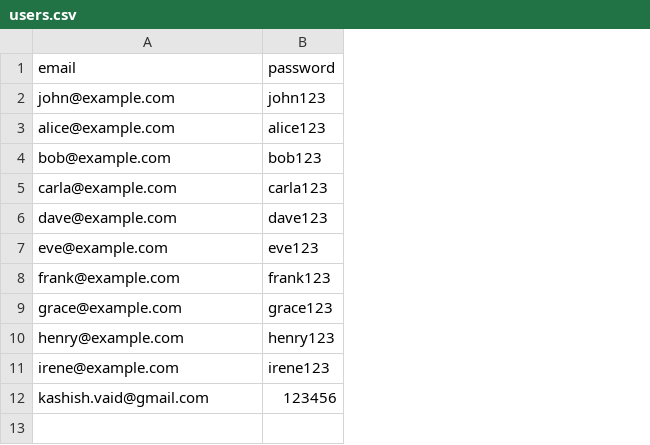
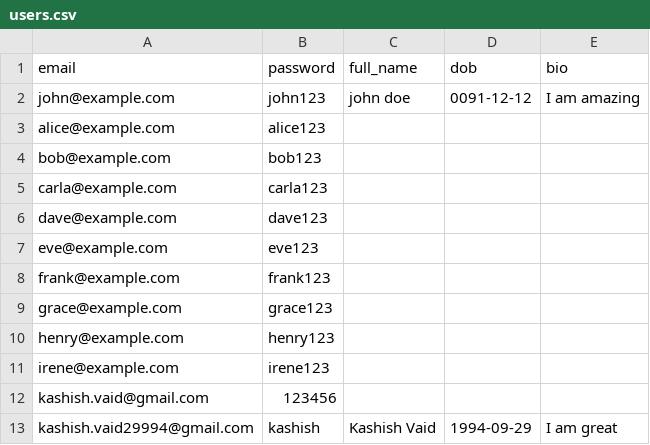
Before and after one commit to KVaid29994/Python_OOPS_prac, a CSV file: users.csv, drawn as a sheet; the diff names each change by its address in the sheet, - before the commit and + after, or states it on an @@ line.

```diff
--- a/users.csv
+++ b/users.csv
+column C (full_name), row 2: john doe
+column D (dob), row 2: 0091-12-12
+column E (bio), row 2: I am amazing
+row 13: kashish.vaid29994@gmail.com | kashish | Kashish Vaid | 1994-09-29 | I am great
```
Also changed, not shown: 1 other file.
